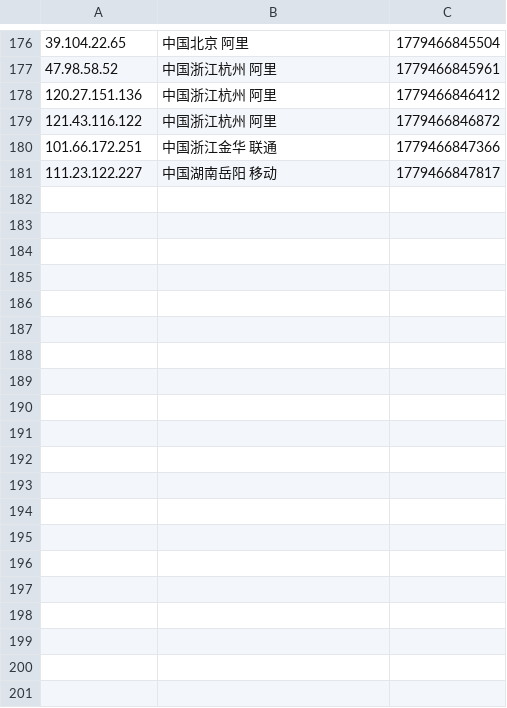
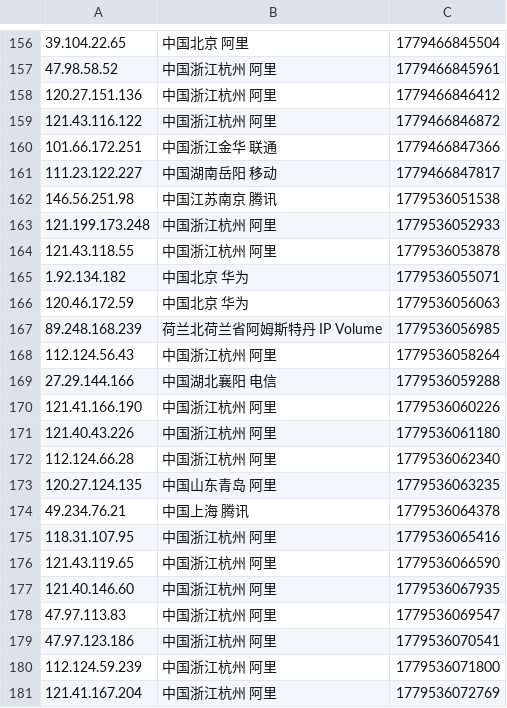
Before and after one commit to 4yop/4yop.github.io, a CSV file: data/ip-black/ip-black.csv, drawn as a sheet; only a part is shown, gaps mark what is left out; the diff covers the shown part only; the diff names each change by its address in the sheet, - before the commit and + after, or states it on an @@ line.

```diff
--- a/data/ip-black/ip-black.csv
+++ b/data/ip-black/ip-black.csv
+row 162: 146.56.251.98 | 中国江苏南京 腾讯 | 1779536051538
+row 163: 121.199.173.248 | 中国浙江杭州 阿里 | 1779536052933
+row 164: 121.43.118.55 | 中国浙江杭州 阿里 | 1779536053878
+row 165: 1.92.134.182 | 中国北京 华为 | 1779536055071
+row 166: 120.46.172.59 | 中国北京 华为 | 1779536056063
+row 167: 89.248.168.239 | 荷兰北荷兰省阿姆斯特丹 IP Volume | 1779536056985
+row 168: 112.124.56.43 | 中国浙江杭州 阿里 | 1779536058264
+row 169: 27.29.144.166 | 中国湖北襄阳 电信 | 1779536059288
+row 170: 121.41.166.190 | 中国浙江杭州 阿里 | 1779536060226
+row 171: 121.40.43.226 | 中国浙江杭州 阿里 | 1779536061180
+row 172: 112.124.66.28 | 中国浙江杭州 阿里 | 1779536062340
+row 173: 120.27.124.135 | 中国山东青岛 阿里 | 1779536063235
+row 174: 49.234.76.21 | 中国上海 腾讯 | 1779536064378
+row 175: 118.31.107.95 | 中国浙江杭州 阿里 | 1779536065416
+row 176: 121.43.119.65 | 中国浙江杭州 阿里 | 1779536066590
+row 177: 121.40.146.60 | 中国浙江杭州 阿里 | 1779536067935
+row 178: 47.97.113.83 | 中国浙江杭州 阿里 | 1779536069547
+row 179: 47.97.123.186 | 中国浙江杭州 阿里 | 1779536070541
+row 180: 112.124.59.239 | 中国浙江杭州 阿里 | 1779536071800
+row 181: 121.41.167.204 | 中国浙江杭州 阿里 | 1779536072769
```
Also changed, not shown: 20 removed rows elsewhere in this file, 6 other files.
